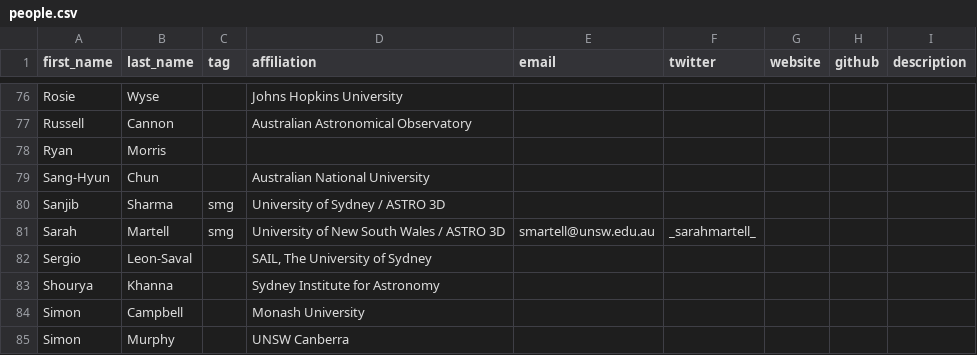
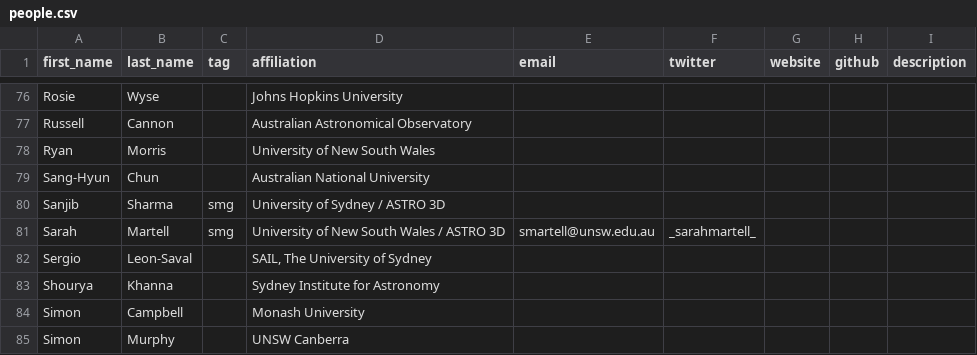
Before and after one commit to the-galah-survey/the-galah-survey.github.io, a CSV file: assets/data_tables/people.csv, drawn as a sheet; only a part is shown, gaps mark what is left out.

Commit message:
Update people

```diff
--- a/assets/data_tables/people.csv
+++ b/assets/data_tables/people.csv
@@ -77,3 +77,3 @@ Rosie	Wyse		Johns Hopkins University
 Russell	Cannon		Australian Astronomical Observatory
-Ryan	Morris
+Ryan	Morris		University of New South Wales
 Sang-Hyun	Chun		Australian National University
```
